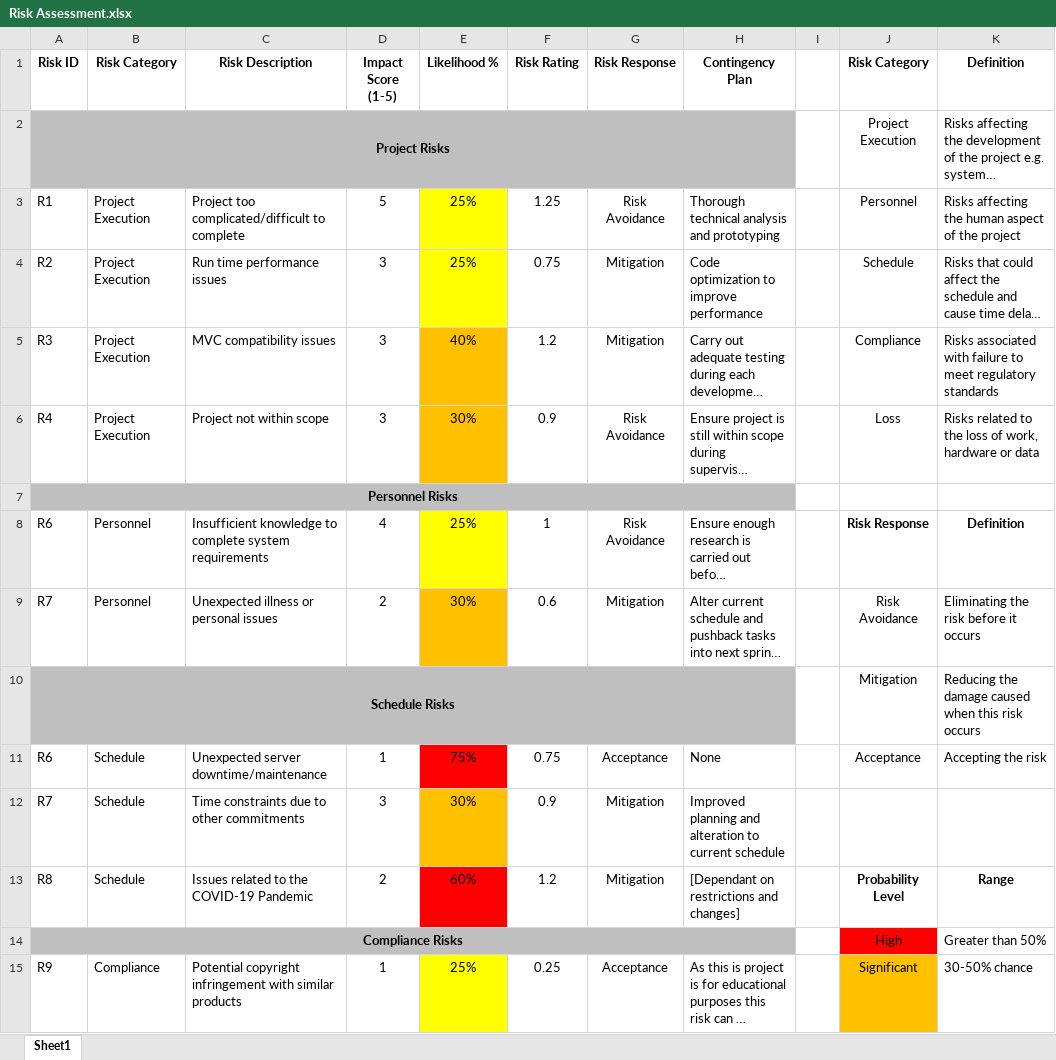
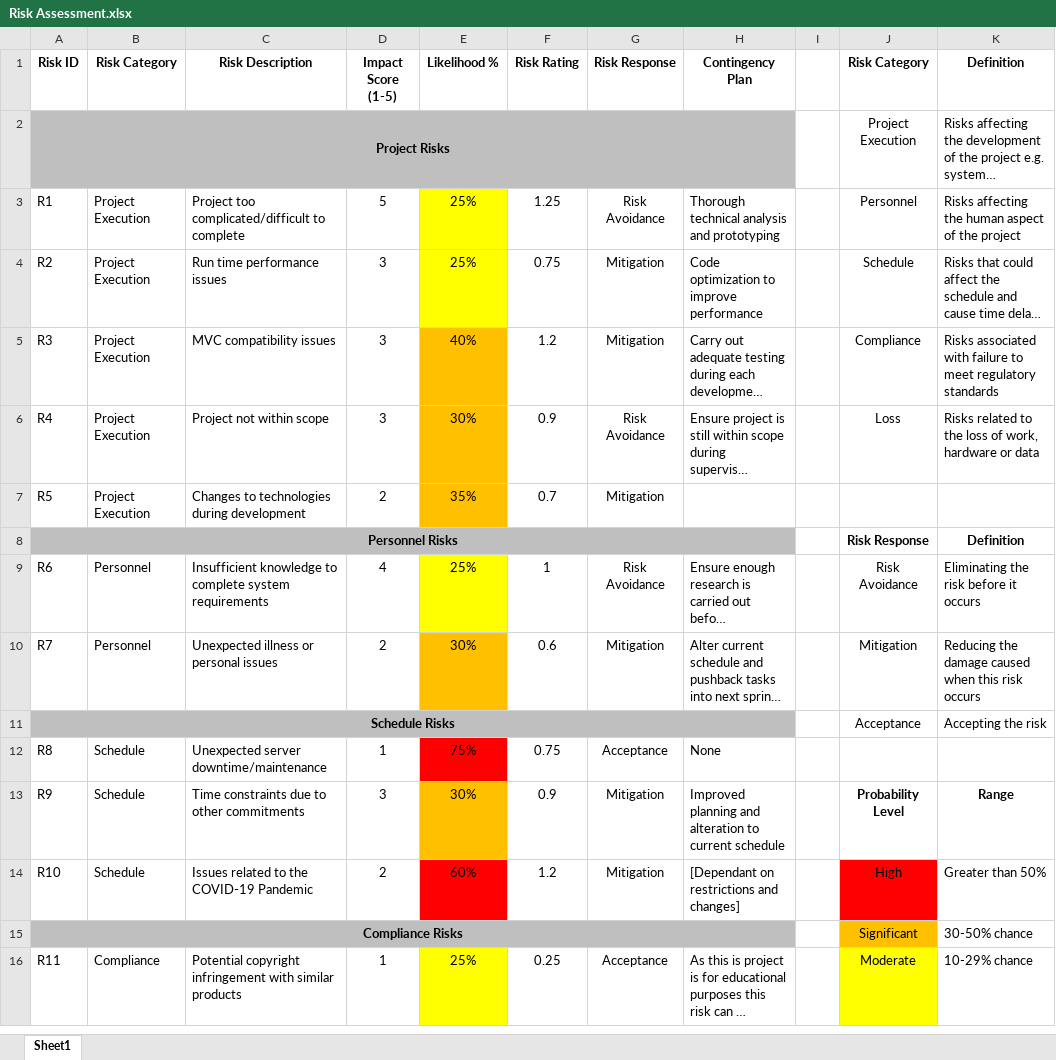
Before and after one commit to whitej42/NetManager, an Excel workbook: Documentation/Risk Assessment.xlsx, sheet Sheet1, drawn as a sheet; only a part is shown; long unchanged cells end in …; values as stored, in another font and other column widths than the file's, no borders; removed rows and columns are numbered as before the commit, all else as after; the diff covers the shown part only; the diff names each change by its address in the sheet, - before the commit and + after, or states it on an @@ line.

Commit message:
Project Initiation

```diff
--- a/Documentation/Risk Assessment.xlsx (sheet Sheet1)
+++ b/Documentation/Risk Assessment.xlsx (sheet Sheet1)
-row 7: Personnel Risks
+row 7: R5 | Project Execution | Changes to technologies during development | 2 | 35% | 0.7 | Mitigation
+row 8: Personnel Risks |  |  |  |  |  |  |  |  | Risk Response | Definition
-J9 (Risk Category): Risk Response
+J9 (Risk Category): Risk Avoidance
-J9:K9 bold: on
+J9:K9 bold: off
-K9 (Definition): Definition
+K9 (Definition): Eliminating the risk before it occurs
-K9 alignment: center
+K9 alignment: left
-J10 (Risk Category): Risk Avoidance
+J10 (Risk Category): Mitigation
-K10 (Definition): Eliminating the risk before it occurs
+K10 (Definition): Reducing the damage caused when this risk occurs
-row 10: Schedule Risks |  |  |  |  |  |  |  |  | Mitigation | Reducing the damage caused when this risk occurs
+row 11: Schedule Risks |  |  |  |  |  |  |  |  | Acceptance | Accepting the risk
-A12 (Risk ID): R6
+A12 (Risk ID): R8
-J12 (Risk Category): Acceptance
+J12 (Risk Category): (empty)
-K12 (Definition): Accepting the risk
+K12 (Definition): (empty)
-A13 (Risk ID): R7
+A13 (Risk ID): R9
-J13 (Risk Category): (empty)
+J13 (Risk Category): Probability Level
-K13 (Definition): (empty)
+K13 (Definition): Range
-A14 (Risk ID): R8
+A14 (Risk ID): R10
-J14 (Risk Category): Probability Level
+J14 (Risk Category): High
-J14 fill: none
+J14 fill: #FF0000
-J14:K14 bold: on
+J14:K14 bold: off
-K14 (Definition): Range
+K14 (Definition): Greater than 50%
-K14 alignment: center
+K14 alignment: left
-row 14: Compliance Risks |  |  |  |  |  |  |  |  | High | Greater than 50%
+row 15: Compliance Risks |  |  |  |  |  |  |  |  | Significant | 30-50% chance
-A16 (Risk ID): R9
+A16 (Risk ID): R11
-J16 (Risk Category): Significant
+J16 (Risk Category): Moderate
-J16 fill: #FFC000
+J16 fill: #FFFF00
-K16 (Definition): 30-50% chance
+K16 (Definition): 10-29% chance
```
Also changed, not shown: 1 added row, 1 removed row, 5 edited cells and cell formats elsewhere in this sheet, 2 other files.
